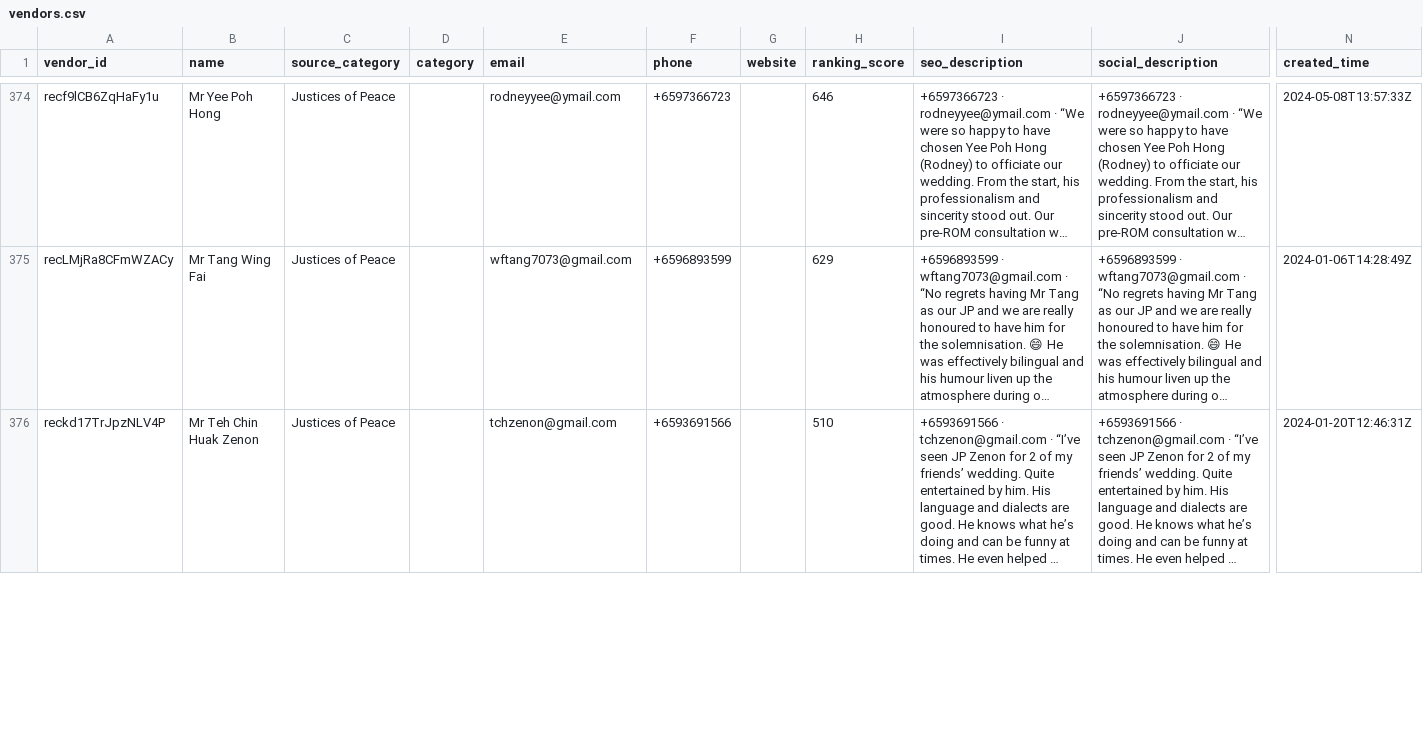
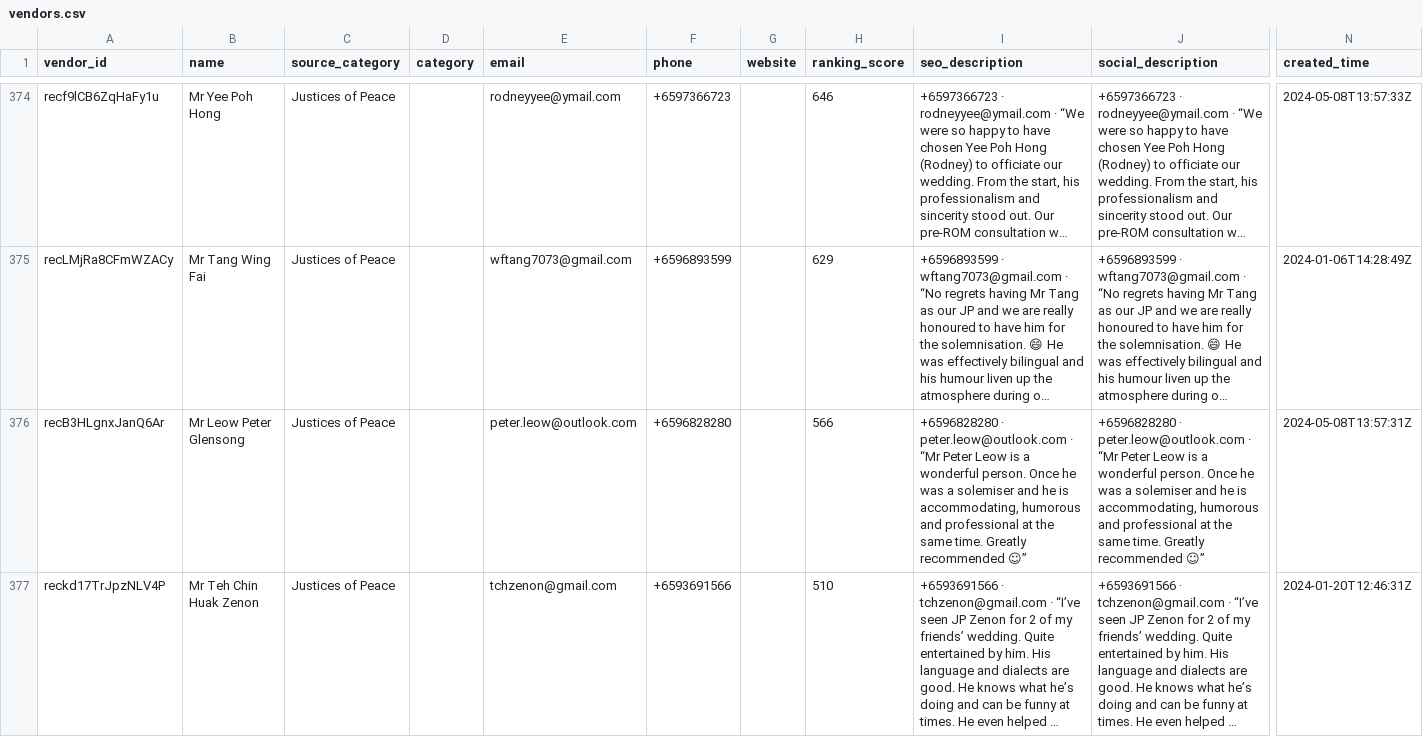
Before and after one commit to luarss/wedding-data, a CSV file: data/bly/vendors.csv, drawn as a sheet; only a part is shown, gaps mark what is left out; long unchanged cells end in …; rows hold the shown columns only; the diff covers the shown part only; the diff names each change by its address in the sheet, - before the commit and + after, or states it on an @@ line.

```diff
--- a/data/bly/vendors.csv
+++ b/data/bly/vendors.csv
+row 376: recB3HLgnxJanQ6Ar | Mr Leow Peter Glensong | Justices of Peace |  | peter.leow@outlook.com | +6596828280 |  | 566 | +6596828280 · peter.leow@outlook.com · “Mr Peter Leow is a wonderful person. Once he was a solemiser and he is accommodating, humorous and professional at the same time. Greatly recommended ☺” | +6596828280 · peter.leow@outlook.com · “Mr Peter Leow is a wonderful person. Once he was a solemiser and he is accommodating, humorous and professional at the same time. Greatly recommended ☺” | 2024-05-08T13:57:31Z
```
Also changed, not shown: 1 added row and 2 removed rows elsewhere in this file, data/bb/venues.csv, 5 other files.
